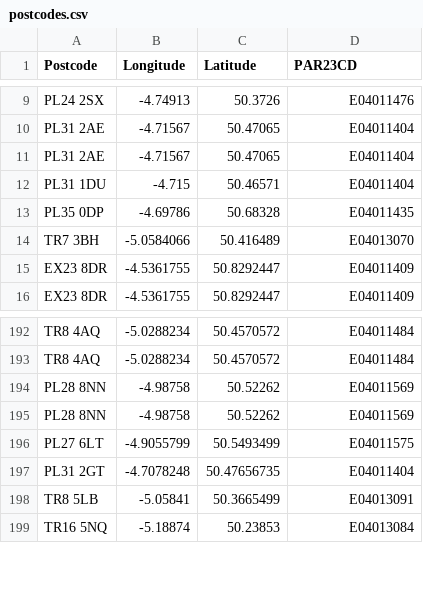
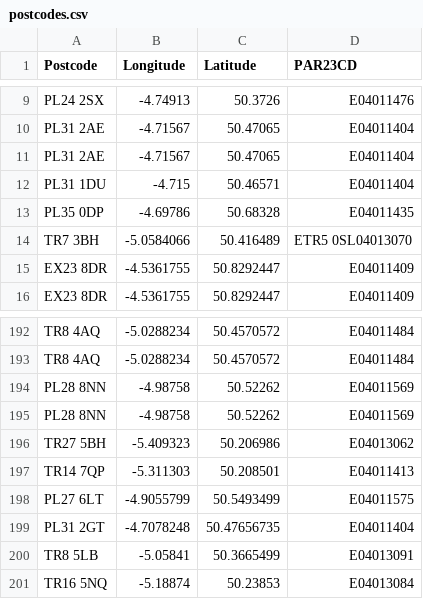
Before and after one commit to Gregeasts/CompleteFootballmap, a CSV file: postcodes.csv, drawn as a sheet; only a part is shown, gaps mark what is left out.

```diff
--- a/postcodes.csv
+++ b/postcodes.csv
@@ -13,3 +13,3 @@ PL31 1DU,-4.715,50.46571,E04011404
 PL35 0DP,-4.69786,50.68328,E04011435
-TR7 3BH,-5.0584066,50.416489,E04013070
+TR7 3BH,-5.0584066,50.416489,ETR5 0SL04013070
 EX23 8DR,-4.5361755,50.8292447,E04011409
@@ -195,2 +195,4 @@ PL28 8NN,-4.98758,50.52262,E04011569
 PL28 8NN,-4.98758,50.52262,E04011569
+TR27 5BH,-5.409323,50.206986,E04013062
+TR14 7QP,-5.311303,50.208501,E04011413
 PL27 6LT,-4.9055799,50.5493499,E04011575
```
Also changed, not shown: 2 other files.
